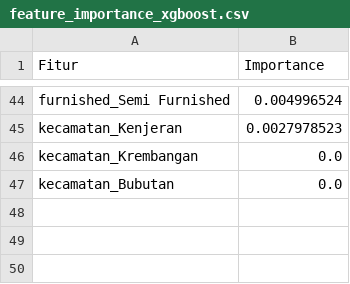
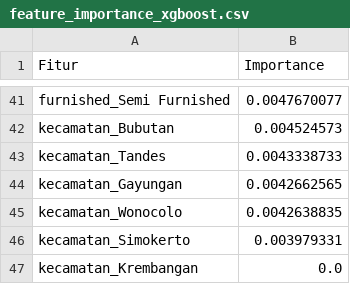
Before and after one commit to RadityaPatria/dataset-rumah-surabaya, a CSV file: output/feature_importance_xgboost.csv, drawn as a sheet; only a part is shown, gaps mark what is left out; removed rows and columns are numbered as before the commit, all else as after; the diff covers the shown part only; the diff names each change by its address in the sheet, - before the commit and + after, or states it on an @@ line.

```diff
--- a/output/feature_importance_xgboost.csv
+++ b/output/feature_importance_xgboost.csv
-B41 (Importance): 0.004996524
+B41 (Importance): 0.0047670077
-row 45: kecamatan_Kenjeran | 0.0027978523
+row 42: kecamatan_Bubutan | 0.004524573
+row 43: kecamatan_Tandes | 0.0043338733
+row 44: kecamatan_Gayungan | 0.0042662565
+row 45: kecamatan_Wonocolo | 0.0042638835
+row 46: kecamatan_Simokerto | 0.003979331
-row 47: kecamatan_Bubutan | 0.0
```
Also changed, not shown: 25 added rows, 28 removed rows and 14 edited cells elsewhere in this file, output/cv_significance_results.csv, output/tabel_hasil_eksperimen.csv, 7 other files.
